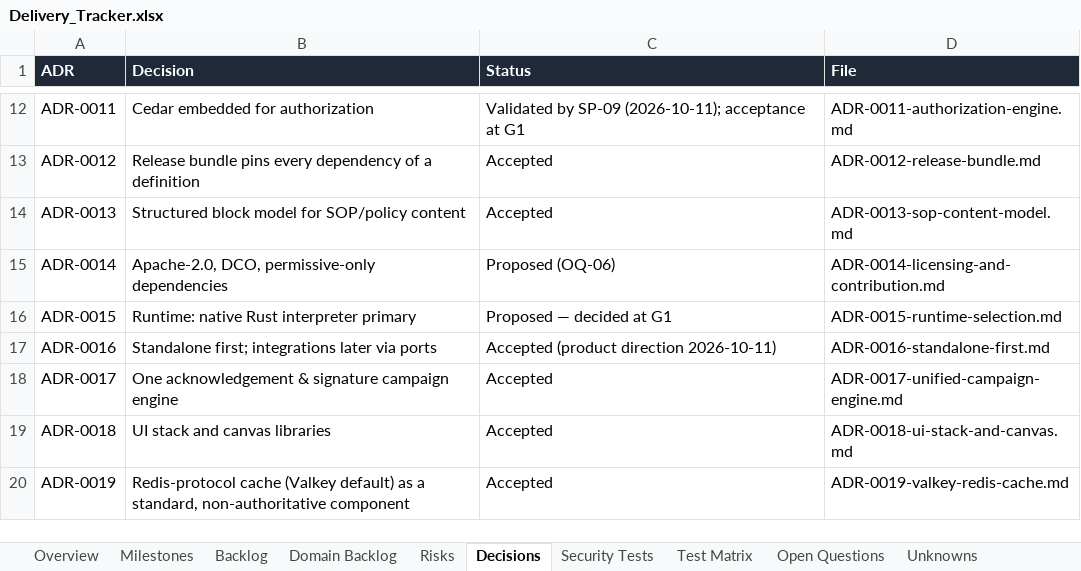
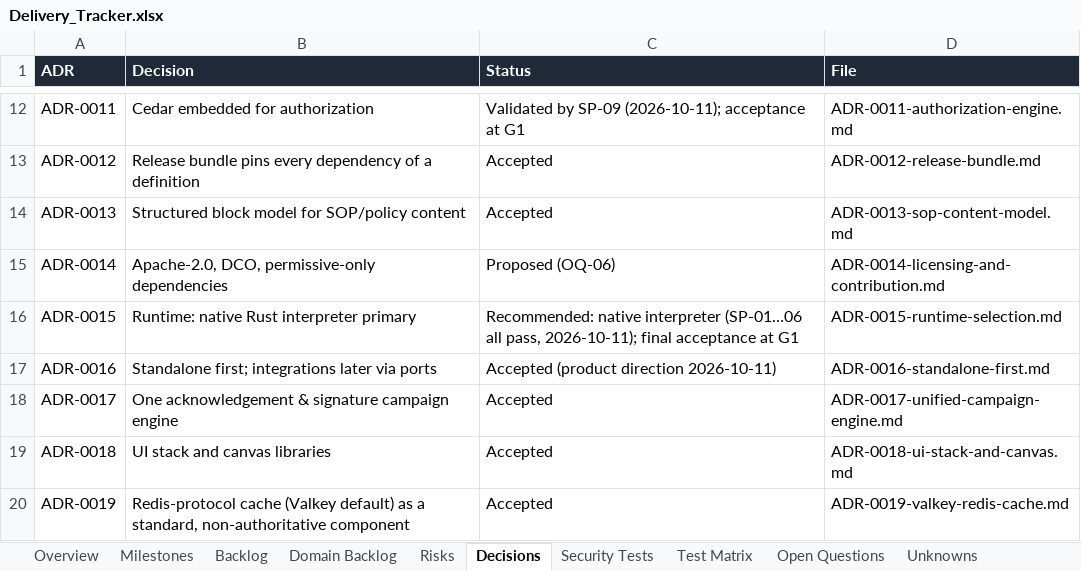
Before and after one commit to CasualOffice/Procera, an Excel workbook: trackers/Delivery_Tracker.xlsx, sheet Decisions, drawn as a sheet; only a part is shown, gaps mark what is left out; values as stored, in another font and other column widths than the file's, no borders; table styles not drawn; the diff names each change by its address in the sheet, - before the commit and + after, or states it on an @@ line.

```diff
--- a/trackers/Delivery_Tracker.xlsx (sheet Decisions)
+++ b/trackers/Delivery_Tracker.xlsx (sheet Decisions)
-C16 (Status): Proposed — decided at G1
+C16 (Status): Recommended: native interpreter (SP-01…06 all pass, 2026-10-11); final acceptance at G1
```
Also changed, not shown: sheet Domain Backlog, sheet Backlog, 15 other files.
